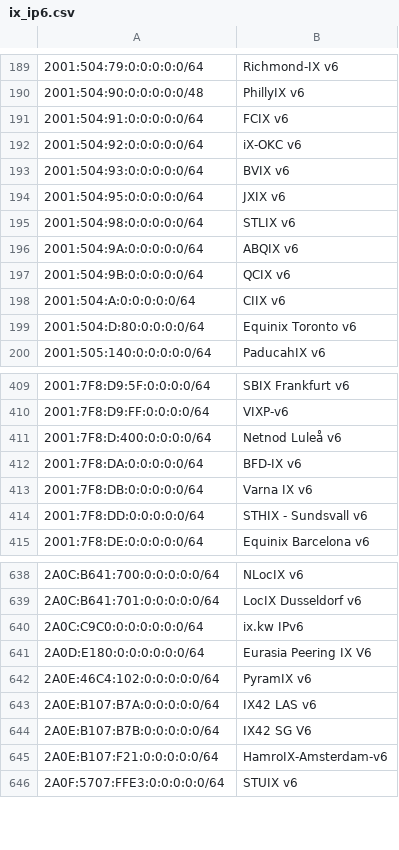
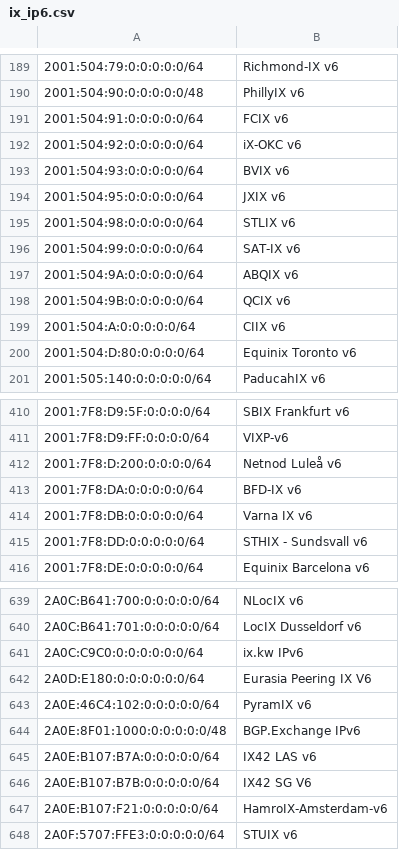
Before and after one commit to haensen/ix-networks, a CSV file: ix_ip6.csv, drawn as a sheet; only a part is shown, gaps mark what is left out; addresses are those after the commit; the diff names each change by its address in the sheet, - before the commit and + after, or states it on an @@ line.

```diff
--- a/ix_ip6.csv
+++ b/ix_ip6.csv
+row 196: 2001:504:99:0:0:0:0:0/64 | SAT-IX v6
-A412: 2001:7F8:D:400:0:0:0:0/64
+A412: 2001:7F8:D:200:0:0:0:0/64
+row 644: 2A0E:8F01:1000:0:0:0:0:0/48 | BGP.Exchange IPv6
```
Also changed, not shown: ix_ip4.csv.
